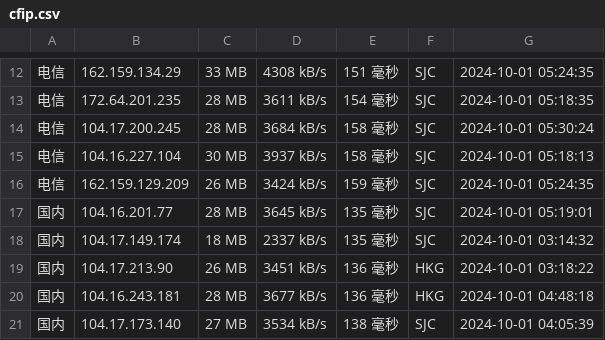
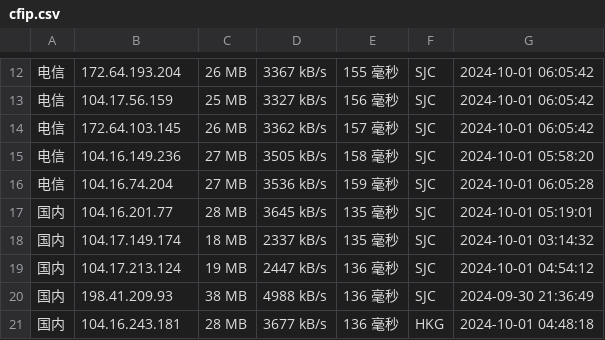
Before and after one commit to chenghua-x/cfipv4db, a CSV file: cfip.csv, drawn as a sheet; only a part is shown, gaps mark what is left out; the diff covers the shown part only.

```diff
--- a/cfip.csv
+++ b/cfip.csv
@@ -12,10 +12,10 @@
-电信,162.159.134.29,33 MB,4308 kB/s,151 毫秒,SJC,2024-10-01 05:24:35
-电信,172.64.201.235,28 MB,3611 kB/s,154 毫秒,SJC,2024-10-01 05:18:35
-电信,104.17.200.245,28 MB,3684 kB/s,158 毫秒,SJC,2024-10-01 05:30:24
-电信,104.16.227.104,30 MB,3937 kB/s,158 毫秒,SJC,2024-10-01 05:18:13
-电信,162.159.129.209,26 MB,3424 kB/s,159 毫秒,SJC,2024-10-01 05:24:35
+电信,172.64.193.204,26 MB,3367 kB/s,155 毫秒,SJC,2024-10-01 06:05:42
+电信,104.17.56.159,25 MB,3327 kB/s,156 毫秒,SJC,2024-10-01 06:05:42
+电信,172.64.103.145,26 MB,3362 kB/s,157 毫秒,SJC,2024-10-01 06:05:42
+电信,104.16.149.236,27 MB,3505 kB/s,158 毫秒,SJC,2024-10-01 05:58:20
+电信,104.16.74.204,27 MB,3536 kB/s,159 毫秒,SJC,2024-10-01 06:05:28
 国内,104.16.201.77,28 MB,3645 kB/s,135 毫秒,SJC,2024-10-01 05:19:01
 国内,104.17.149.174,18 MB,2337 kB/s,135 毫秒,SJC,2024-10-01 03:14:32
-国内,104.17.213.90,26 MB,3451 kB/s,136 毫秒,HKG,2024-10-01 03:18:22
+国内,104.17.213.124,19 MB,2447 kB/s,136 毫秒,SJC,2024-10-01 04:54:12
+国内,198.41.209.93,38 MB,4988 kB/s,136 毫秒,SJC,2024-09-30 21:36:49
 国内,104.16.243.181,28 MB,3677 kB/s,136 毫秒,HKG,2024-10-01 04:48:18
-国内,104.17.173.140,27 MB,3534 kB/s,138 毫秒,SJC,2024-10-01 04:05:39
```
Also changed, not shown: 3 added rows, 3 removed rows and 31 edited cells elsewhere in this file, 1 other file.
